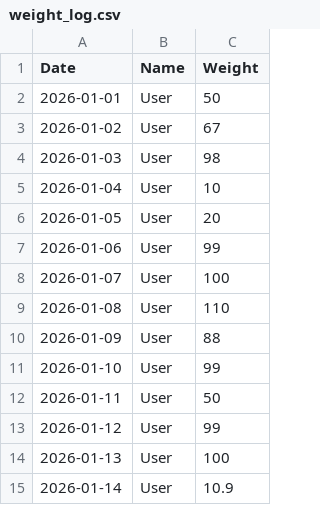
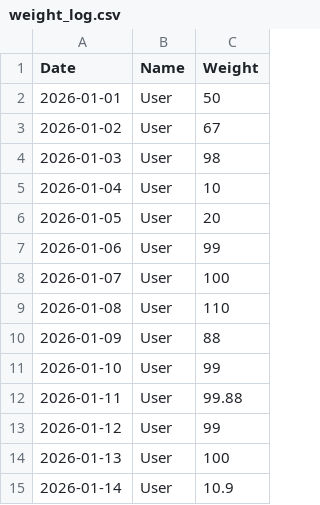
Before and after one commit to pipiz8080-spec/75kg_4, a CSV file: weight_log.csv, drawn as a sheet.

Commit message:
Update User - 2026-01-11T10:42:39.437Z

```diff
--- a/weight_log.csv
+++ b/weight_log.csv
@@ -11,3 +11,3 @@ Date,Name,Weight
 2026-01-10,User,99
-2026-01-11,User,50
+2026-01-11,User,99.88
 2026-01-12,User,99
```
